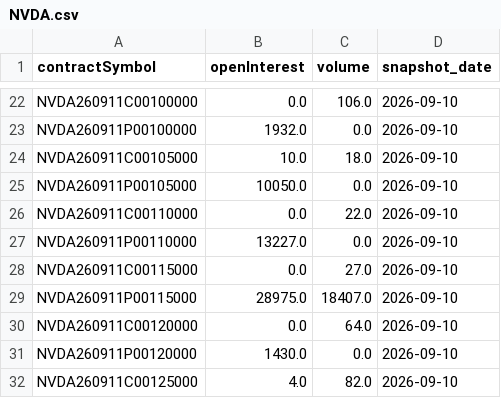
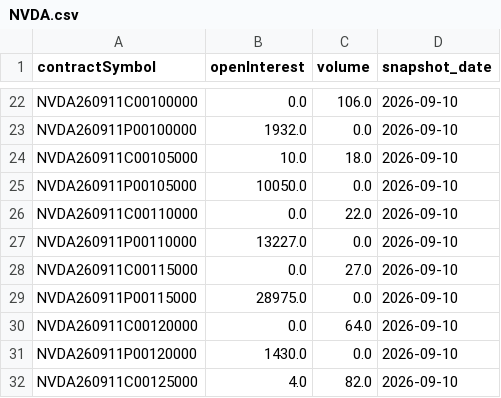
Before and after one commit to KKOO245/OPTION-ALERT, a CSV file: data/history/NVDA.csv, drawn as a sheet; only a part is shown, gaps mark what is left out.

```diff
--- a/data/history/NVDA.csv
+++ b/data/history/NVDA.csv
@@ -28,3 +28,3 @@ NVDA260911P00110000,13227.0,0.0,2026-09-10
 NVDA260911C00115000,0.0,27.0,2026-09-10
-NVDA260911P00115000,28975.0,18407.0,2026-09-10
+NVDA260911P00115000,28975.0,0.0,2026-09-10
 NVDA260911C00120000,0.0,64.0,2026-09-10
```
Also changed, not shown: data/history/ISRG.csv, data/history/MP.csv, 54 other files.
